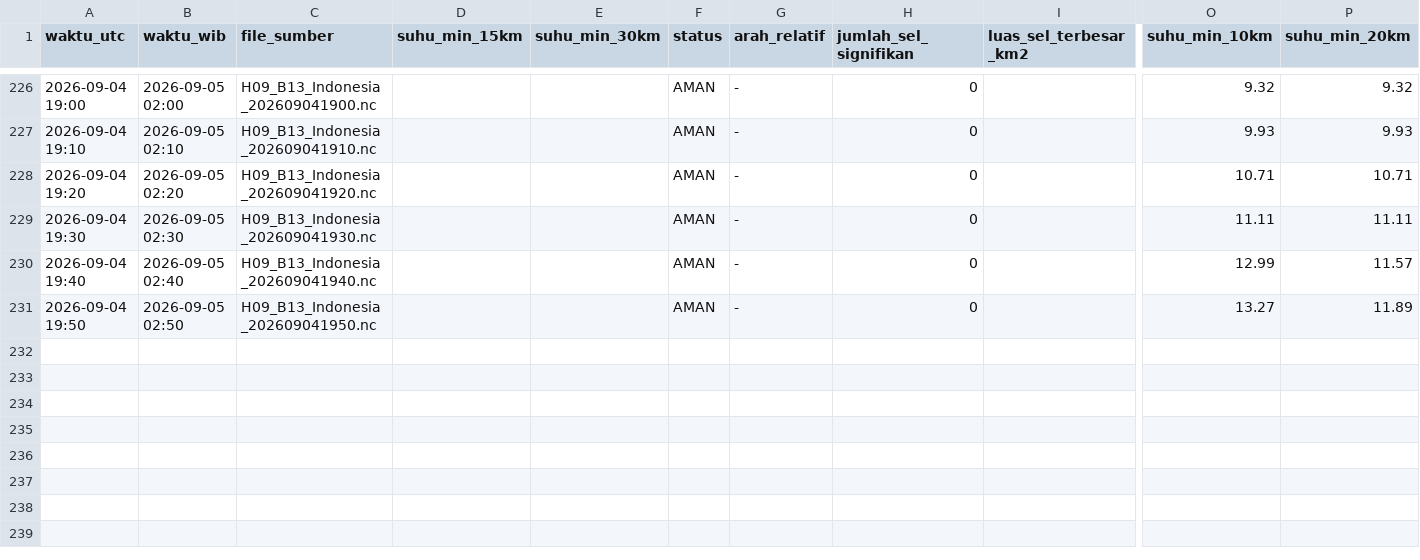
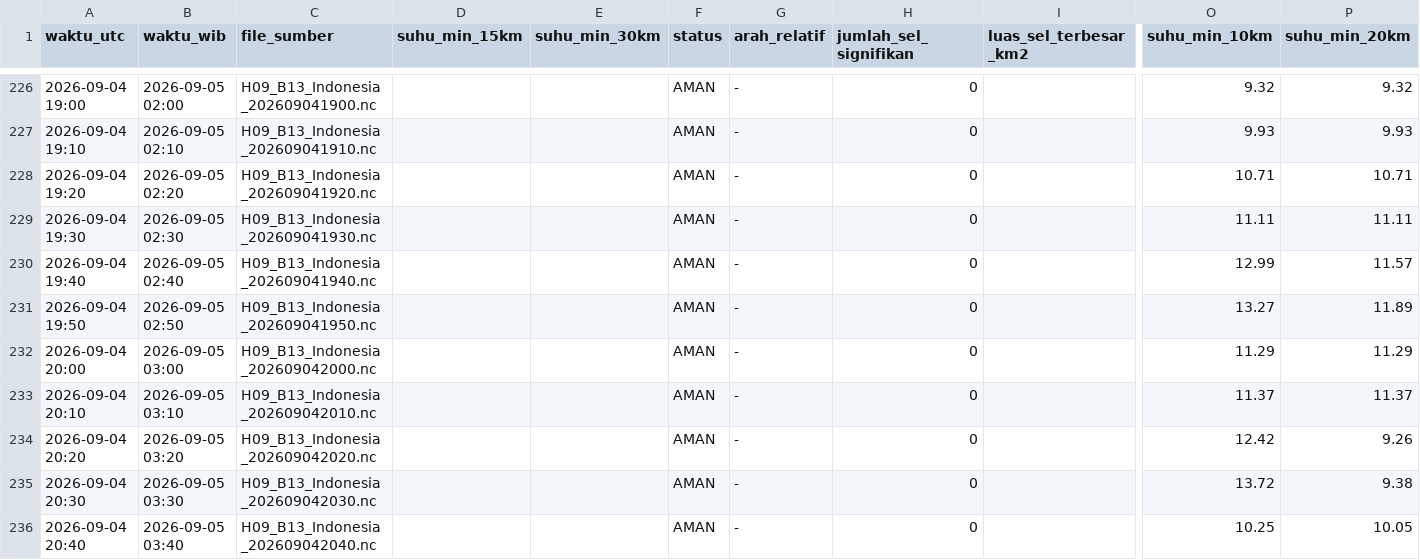
Before and after one commit to septiadiyudhi-cmd/ews-ketapang, a CSV file: Satelit/log_status_cb.csv, drawn as a sheet; only a part is shown, gaps mark what is left out; rows hold the shown columns only; the diff names each change by its address in the sheet, - before the commit and + after, or states it on an @@ line.

Commit message:
Auto-update data EWS

```diff
--- a/Satelit/log_status_cb.csv
+++ b/Satelit/log_status_cb.csv
+row 232: 2026-09-04 20:00 | 2026-09-05 03:00 | H09_B13_Indonesia_202609042000.nc |  |  | AMAN | - | 0 |  | 11.29 | 11.29
+row 233: 2026-09-04 20:10 | 2026-09-05 03:10 | H09_B13_Indonesia_202609042010.nc |  |  | AMAN | - | 0 |  | 11.37 | 11.37
+row 234: 2026-09-04 20:20 | 2026-09-05 03:20 | H09_B13_Indonesia_202609042020.nc |  |  | AMAN | - | 0 |  | 12.42 | 9.26
+row 235: 2026-09-04 20:30 | 2026-09-05 03:30 | H09_B13_Indonesia_202609042030.nc |  |  | AMAN | - | 0 |  | 13.72 | 9.38
+row 236: 2026-09-04 20:40 | 2026-09-05 03:40 | H09_B13_Indonesia_202609042040.nc |  |  | AMAN | - | 0 |  | 10.25 | 10.05
```
Also changed, not shown: 30 other files.
